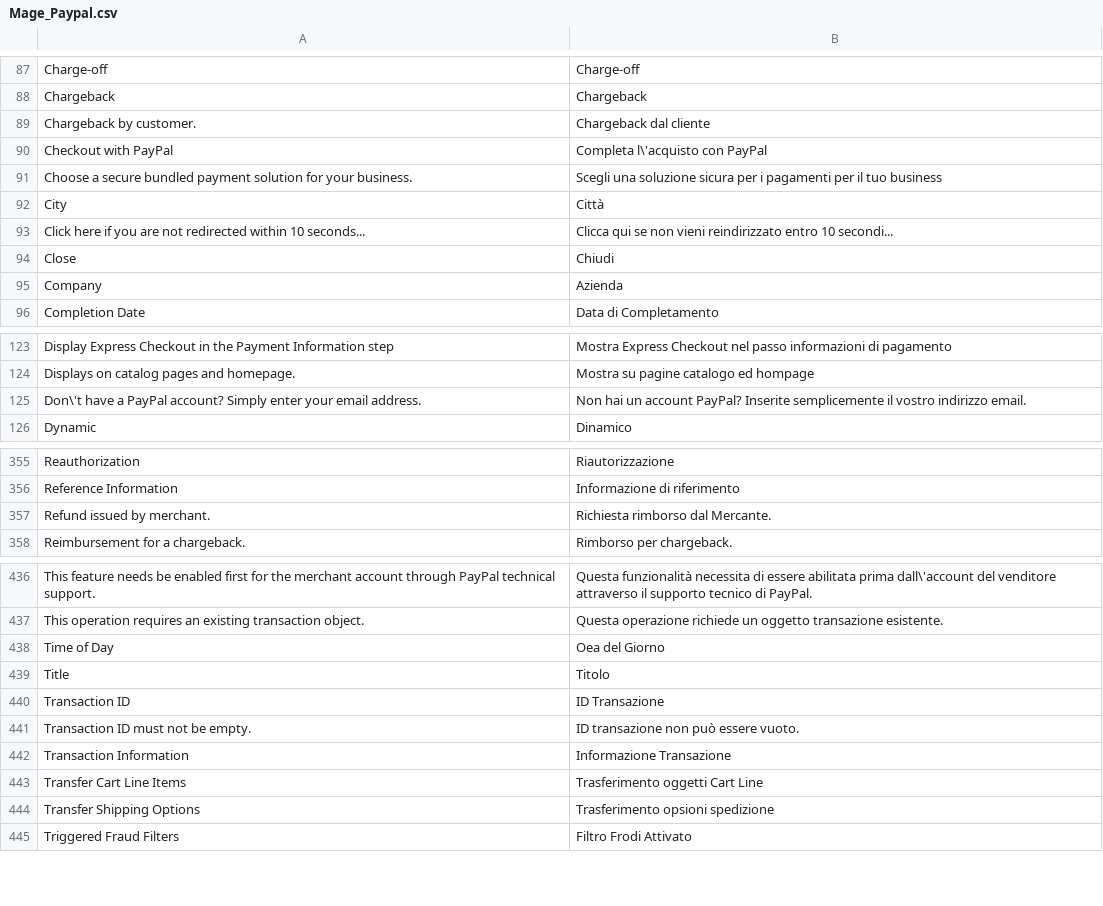
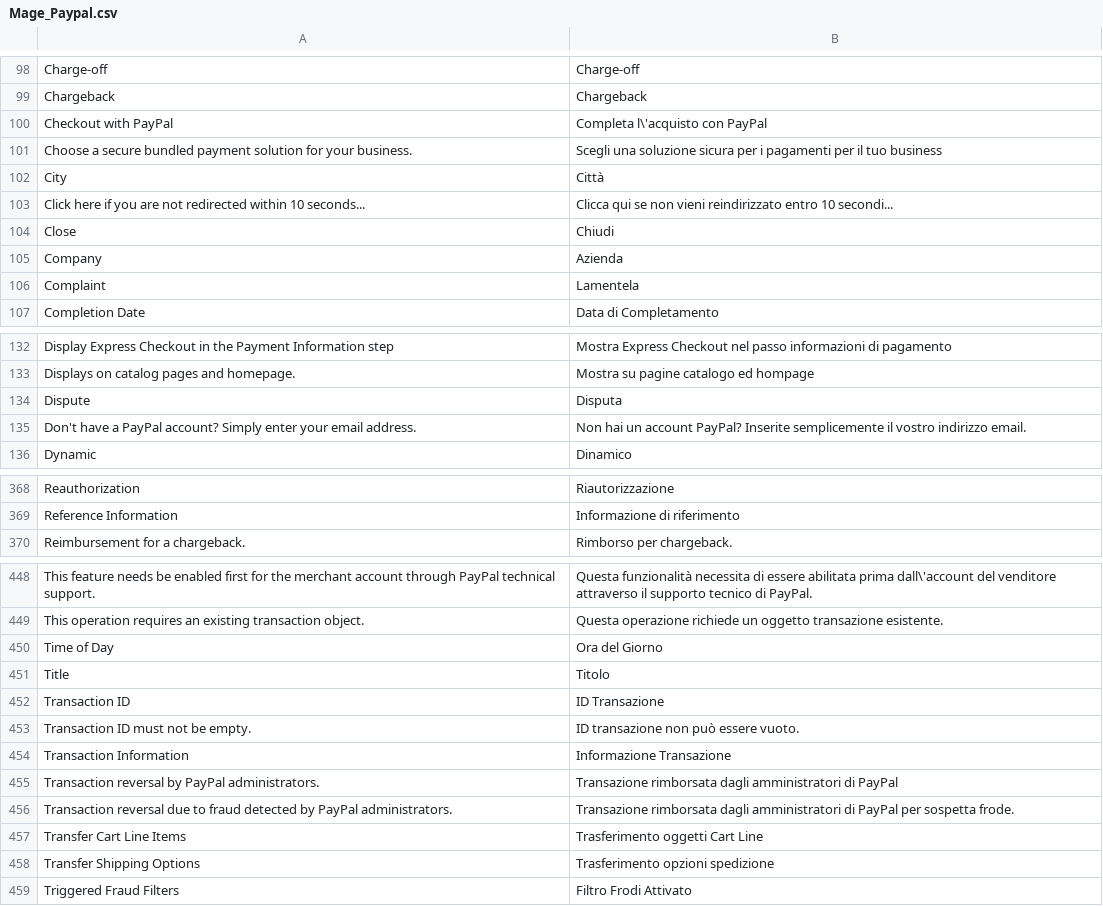
Before and after one commit to OpenMageModuleFostering/locale_mage_community_it_it, a CSV file: app/locale/it_IT/Mage_Paypal.csv, drawn as a sheet; only a part is shown, gaps mark what is left out; the diff covers the shown part only.

```diff
--- a/app/locale/it_IT/Mage_Paypal.csv
+++ b/app/locale/it_IT/Mage_Paypal.csv
@@ -88,3 +99,2 @@
 "Chargeback","Chargeback"
-"Chargeback by customer.","Chargeback dal cliente"
 "Checkout with PayPal","Completa l\'acquisto con PayPal"
@@ -95,2 +105,3 @@
 "Company","Azienda"
+"Complaint","Lamentela"
 "Completion Date","Data di Completamento"
@@ -124,3 +133,4 @@
 "Displays on catalog pages and homepage.","Mostra su pagine catalogo ed hompage"
-"Don\'t have a PayPal account? Simply enter your email address.","Non hai un account PayPal? Inserite semplicemente il vostro indirizzo email."
+"Dispute","Disputa"
+"Don't have a PayPal account? Simply enter your email address.","Non hai un account PayPal? Inserite semplicemente il vostro indirizzo email."
 "Dynamic","Dinamico"
@@ -356,3 +369,2 @@
 "Reference Information","Informazione di riferimento"
-"Refund issued by merchant.","Richiesta rimborso dal Mercante."
 "Reimbursement for a chargeback.","Rimborso per chargeback."
@@ -437,3 +449,3 @@
 "This operation requires an existing transaction object.","Questa operazione richiede un oggetto transazione esistente."
-"Time of Day","Oea del Giorno"
+"Time of Day","Ora del Giorno"
 "Title","Titolo"
@@ -442,4 +454,6 @@
 "Transaction Information","Informazione Transazione"
+"Transaction reversal by PayPal administrators.","Transazione rimborsata dagli amministratori di PayPal"
+"Transaction reversal due to fraud detected by PayPal administrators.","Transazione rimborsata dagli amministratori di PayPal per sospetta frode."
 "Transfer Cart Line Items","Trasferimento oggetti Cart Line"
-"Transfer Shipping Options","Trasferimento opsioni spedizione"
+"Transfer Shipping Options","Trasferimento opzioni spedizione"
 "Triggered Fraud Filters","Filtro Frodi Attivato"
```
Also changed, not shown: 14 added rows, 2 removed rows and 3 edited cells elsewhere in this file, app/locale/it_IT/Mage_Adminhtml.csv, app/locale/it_IT/Mage_Catalog.csv, 42 other files.
